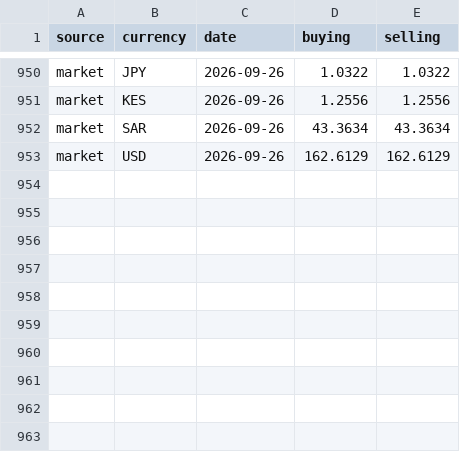
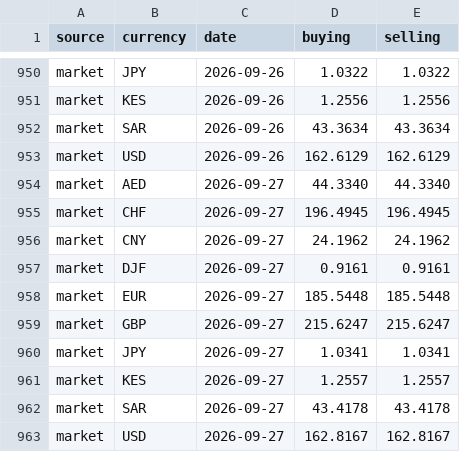
Before and after one commit to melastore/birrwatch, a CSV file: data/rates.csv, drawn as a sheet; only a part is shown, gaps mark what is left out; the diff names each change by its address in the sheet, - before the commit and + after, or states it on an @@ line.

Commit message:
data: rates for 2026-09-27

```diff
--- a/data/rates.csv
+++ b/data/rates.csv
+row 954: market | AED | 2026-09-27 | 44.3340 | 44.3340
+row 955: market | CHF | 2026-09-27 | 196.4945 | 196.4945
+row 956: market | CNY | 2026-09-27 | 24.1962 | 24.1962
+row 957: market | DJF | 2026-09-27 | 0.9161 | 0.9161
+row 958: market | EUR | 2026-09-27 | 185.5448 | 185.5448
+row 959: market | GBP | 2026-09-27 | 215.6247 | 215.6247
+row 960: market | JPY | 2026-09-27 | 1.0341 | 1.0341
+row 961: market | KES | 2026-09-27 | 1.2557 | 1.2557
+row 962: market | SAR | 2026-09-27 | 43.4178 | 43.4178
+row 963: market | USD | 2026-09-27 | 162.8167 | 162.8167
```
